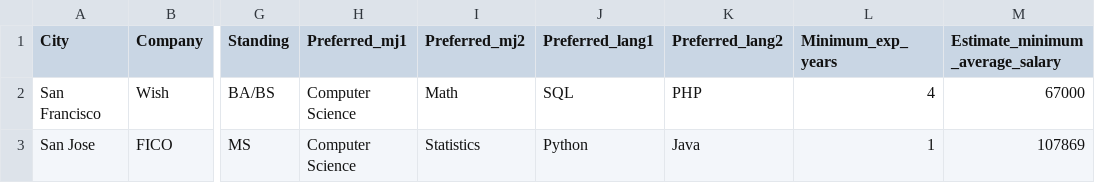
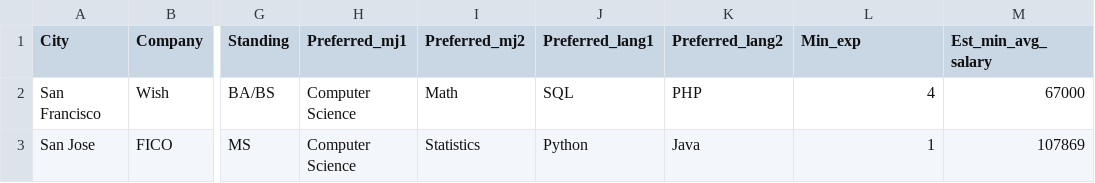
Before and after one commit to lekhuong07/datarelatedjobs, a CSV file: datarelatedjobs.csv, drawn as a sheet; only a part is shown, gaps mark what is left out; the diff names each change by its address in the sheet, - before the commit and + after, or states it on an @@ line.

Commit message:
update dataset: change name.

```diff
--- a/datarelatedjobs.csv
+++ b/datarelatedjobs.csv
-L1: Minimum_exp_years
+L1: Min_exp
-M1: Estimate_minimum_average_salary
+M1: Est_min_avg_salary
```
Also changed, not shown: 1 other file.
